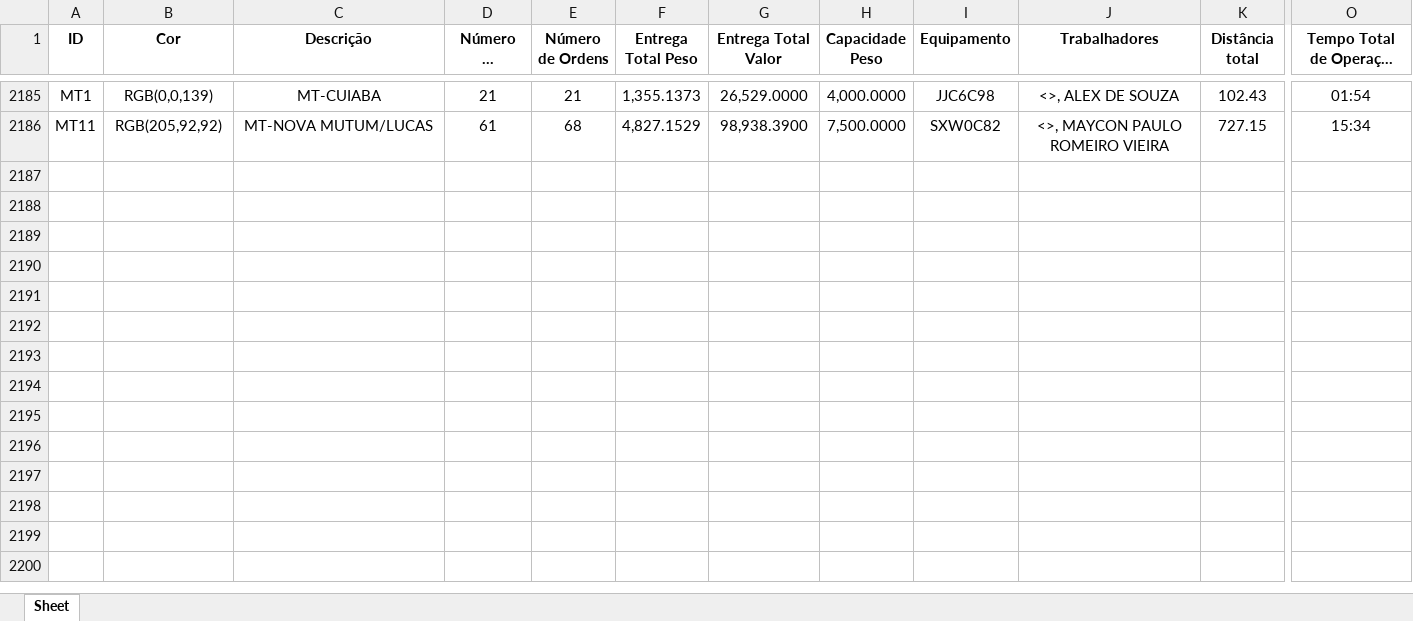
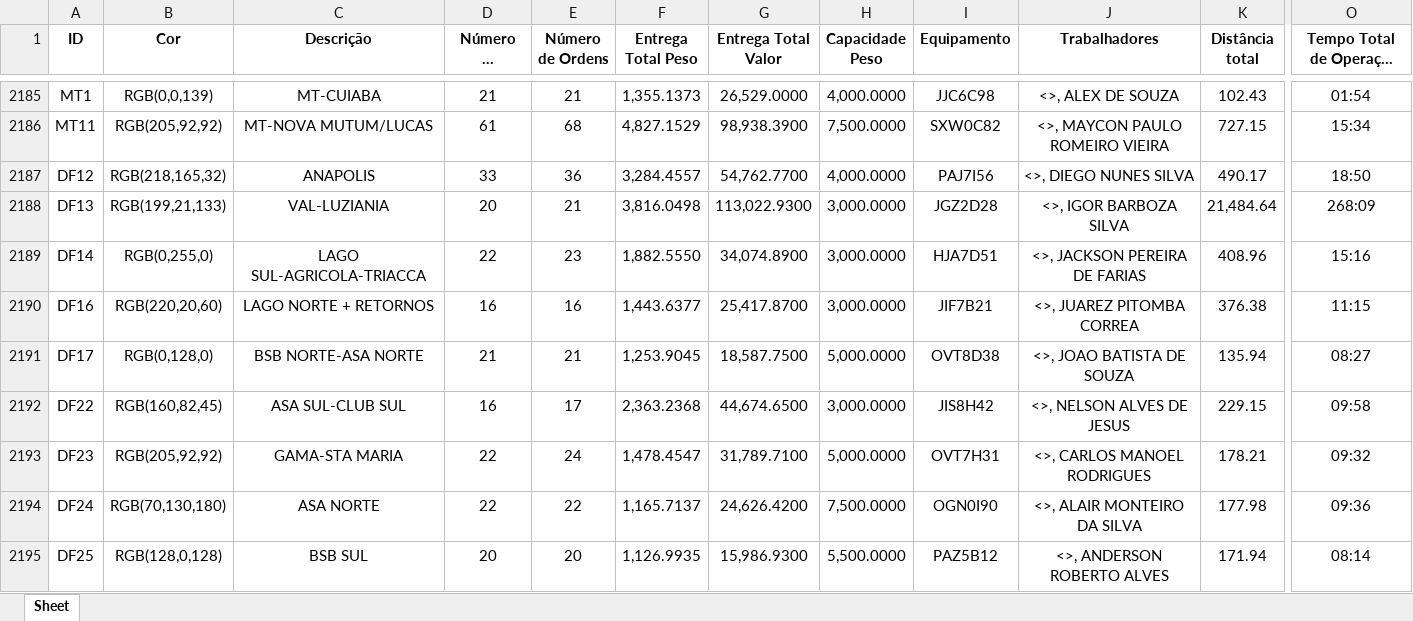
Before and after one commit to Dioney146/DADOSEFATOS, an Excel workbook: dados/DF.xlsx, sheet Sheet, drawn as a sheet; only a part is shown, gaps mark what is left out; long unchanged cells end in …; values as stored, in another font and other column widths than the file's, no borders; table styles not drawn; rows hold the shown columns only; the diff covers the shown part only; the diff names each change by its address in the sheet, - before the commit and + after, or states it on an @@ line.

```diff
--- a/dados/DF.xlsx (sheet Sheet)
+++ b/dados/DF.xlsx (sheet Sheet)
+row 2187: DF12 | RGB(218,165,32) | ANAPOLIS | 33 | 36 | 3,284.4557 | 54,762.7700 | 4,000.0000 | PAJ7I56 | <>, DIEGO NUNES SILVA | 490.17 | 18:50
+row 2188: DF13 | RGB(199,21,133) | VAL-LUZIANIA | 20 | 21 | 3,816.0498 | 113,022.9300 | 3,000.0000 | JGZ2D28 | <>, IGOR BARBOZA SILVA | 21,484.64 | 268:09
+row 2189: DF14 | RGB(0,255,0) | LAGO SUL-AGRICOLA-TRIACCA | 22 | 23 | 1,882.5550 | 34,074.8900 | 3,000.0000 | HJA7D51 | <>, JACKSON PEREIRA DE FARIAS | 408.96 | 15:16
+row 2190: DF16 | RGB(220,20,60) | LAGO NORTE + RETORNOS | 16 | 16 | 1,443.6377 | 25,417.8700 | 3,000.0000 | JIF7B21 | <>, JUAREZ PITOMBA CORREA | 376.38 | 11:15
+row 2191: DF17 | RGB(0,128,0) | BSB NORTE-ASA NORTE | 21 | 21 | 1,253.9045 | 18,587.7500 | 5,000.0000 | OVT8D38 | <>, JOAO BATISTA DE SOUZA | 135.94 | 08:27
+row 2192: DF22 | RGB(160,82,45) | ASA SUL-CLUB SUL | 16 | 17 | 2,363.2368 | 44,674.6500 | 3,000.0000 | JIS8H42 | <>, NELSON ALVES DE JESUS | 229.15 | 09:58
+row 2193: DF23 | RGB(205,92,92) | GAMA-STA MARIA | 22 | 24 | 1,478.4547 | 31,789.7100 | 5,000.0000 | OVT7H31 | <>, CARLOS MANOEL RODRIGUES | 178.21 | 09:32
+row 2194: DF24 | RGB(70,130,180) | ASA NORTE | 22 | 22 | 1,165.7137 | 24,626.4200 | 7,500.0000 | OGN0I90 | <>, ALAIR MONTEIRO DA SILVA | 177.98 | 09:36
+row 2195: DF25 | RGB(128,0,128) | BSB SUL | 20 | 20 | 1,126.9935 | 15,986.9300 | 5,500.0000 | PAZ5B12 | <>, ANDERSON ROBERTO ALVES | 171.94 | 08:14
```
Also changed, not shown: 15 added rows elsewhere in this sheet, dados/AM.xlsx, dados/ES.xlsx, 5 other files.
